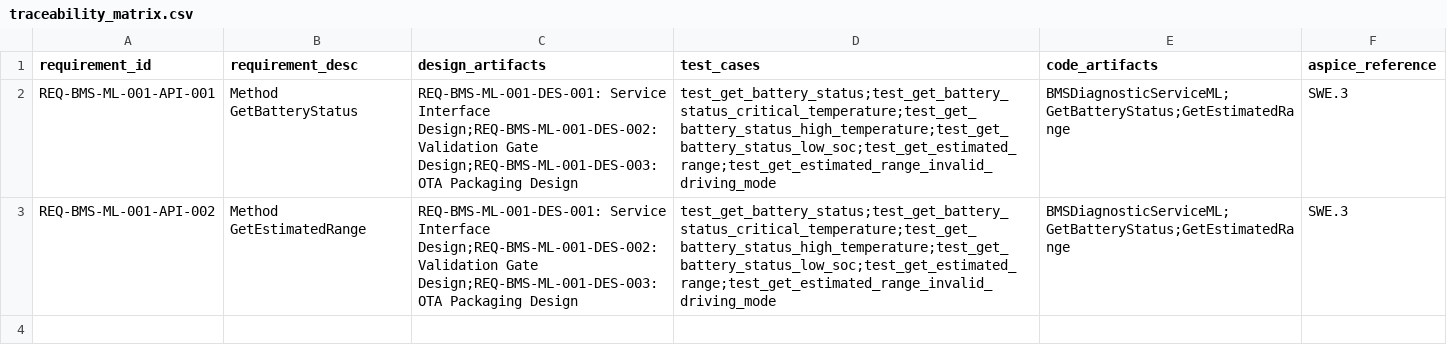
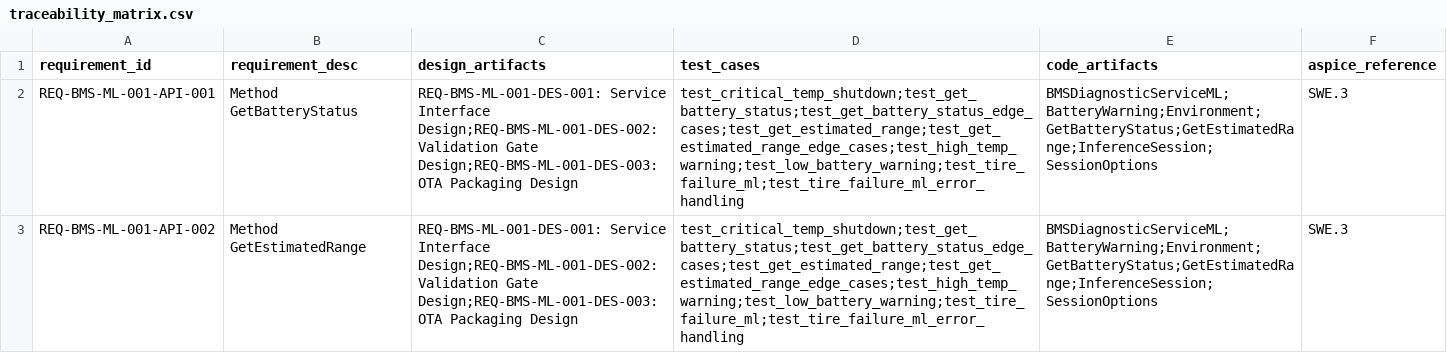
Before and after one commit to Yumekaz/AUTOFORGE, a CSV file: output/BMSDiagnosticServiceML/traceability_matrix.csv, drawn as a sheet.

```diff
--- a/output/BMSDiagnosticServiceML/traceability_matrix.csv
+++ b/output/BMSDiagnosticServiceML/traceability_matrix.csv
@@ -1,3 +1,3 @@
 requirement_id,requirement_desc,design_artifacts,test_cases,code_artifacts,aspice_reference
-REQ-BMS-ML-001-API-001,Method GetBatteryStatus,REQ-BMS-ML-001-DES-001: Service Interface Design;REQ-BMS-ML-001-DES-002: Validation Gate Design;REQ-BMS-ML-001-DES-003: OTA Packaging Design,test_get_battery_status;test_get_battery_status_critical_temperature;test_get_battery_status_high_temperature;test_get_battery_status_low_soc;test_get_estimated_range;test_get_estimated_range_invalid_driving_mode,BMSDiagnosticServiceML;GetBatteryStatus;GetEstimatedRange,SWE.3
-REQ-BMS-ML-001-API-002,Method GetEstimatedRange,REQ-BMS-ML-001-DES-001: Service Interface Design;REQ-BMS-ML-001-DES-002: Validation Gate Design;REQ-BMS-ML-001-DES-003: OTA Packaging Design,test_get_battery_status;test_get_battery_status_critical_temperature;test_get_battery_status_high_temperature;test_get_battery_status_low_soc;test_get_estimated_range;test_get_estimated_range_invalid_driving_mode,BMSDiagnosticServiceML;GetBatteryStatus;GetEstimatedRange,SWE.3
+REQ-BMS-ML-001-API-001,Method GetBatteryStatus,REQ-BMS-ML-001-DES-001: Service Interface Design;REQ-BMS-ML-001-DES-002: Validation Gate Design;REQ-BMS-ML-001-DES-003: OTA Packaging Design,test_critical_temp_shutdown;test_get_battery_status;test_get_battery_status_edge_cases;test_get_estimated_range;test_get_estimated_range_edge_cases;test_high_temp_warning;test_low_battery_warning;test_tire_failure_ml;test_tire_failure_ml_error_handling,BMSDiagnosticServiceML;BatteryWarning;Environment;GetBatteryStatus;GetEstimatedRange;InferenceSession;SessionOptions,SWE.3
+REQ-BMS-ML-001-API-002,Method GetEstimatedRange,REQ-BMS-ML-001-DES-001: Service Interface Design;REQ-BMS-ML-001-DES-002: Validation Gate Design;REQ-BMS-ML-001-DES-003: OTA Packaging Design,test_critical_temp_shutdown;test_get_battery_status;test_get_battery_status_edge_cases;test_get_estimated_range;test_get_estimated_range_edge_cases;test_high_temp_warning;test_low_battery_warning;test_tire_failure_ml;test_tire_failure_ml_error_handling,BMSDiagnosticServiceML;BatteryWarning;Environment;GetBatteryStatus;GetEstimatedRange;InferenceSession;SessionOptions,SWE.3
```
Also changed, not shown: output/BMSDiagnosticService/traceability_matrix.csv, 56 other files.
